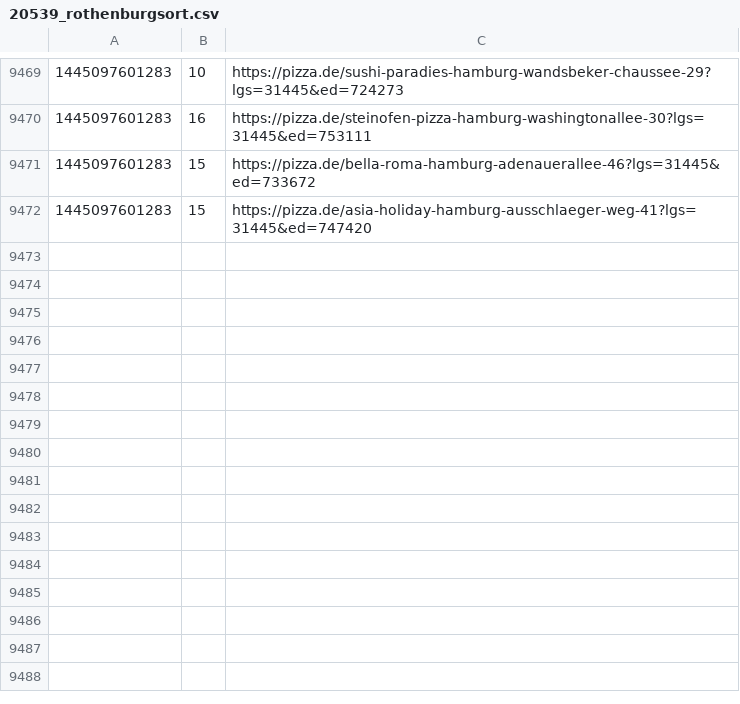
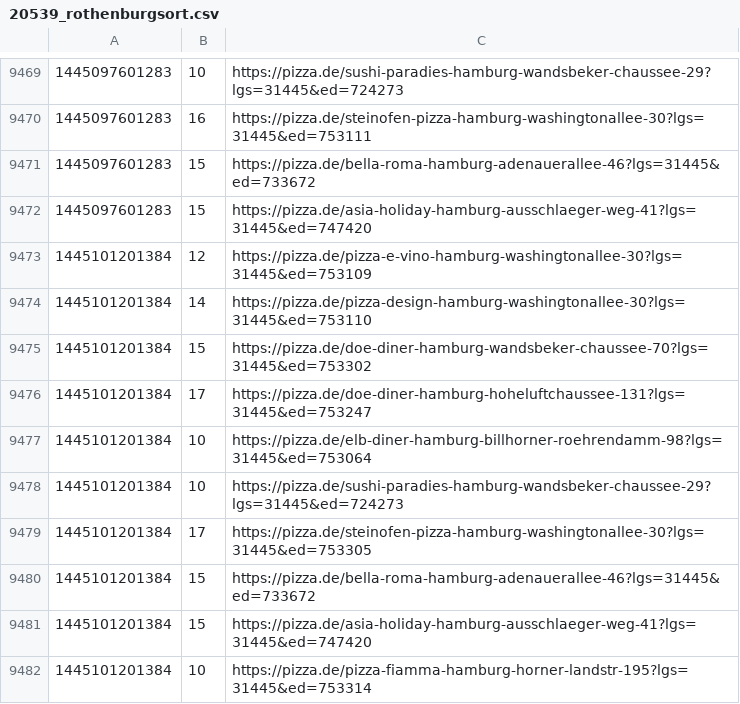
Before and after one commit to pizzadealer/data, a CSV file: 20539_rothenburgsort.csv, drawn as a sheet; only a part is shown, gaps mark what is left out; the diff names each change by its address in the sheet, - before the commit and + after, or states it on an @@ line.

Commit message:
New Data

```diff
--- a/20539_rothenburgsort.csv
+++ b/20539_rothenburgsort.csv
+row 9473: 1445101201384 | 12 | https://pizza.de/pizza-e-vino-hamburg-washingtonallee-30?lgs=31445&ed=753109
+row 9474: 1445101201384 | 14 | https://pizza.de/pizza-design-hamburg-washingtonallee-30?lgs=31445&ed=753110
+row 9475: 1445101201384 | 15 | https://pizza.de/doe-diner-hamburg-wandsbeker-chaussee-70?lgs=31445&ed=753302
+row 9476: 1445101201384 | 17 | https://pizza.de/doe-diner-hamburg-hoheluftchaussee-131?lgs=31445&ed=753247
+row 9477: 1445101201384 | 10 | https://pizza.de/elb-diner-hamburg-billhorner-roehrendamm-98?lgs=31445&ed=753064
+row 9478: 1445101201384 | 10 | https://pizza.de/sushi-paradies-hamburg-wandsbeker-chaussee-29?lgs=31445&ed=724273
+row 9479: 1445101201384 | 17 | https://pizza.de/steinofen-pizza-hamburg-washingtonallee-30?lgs=31445&ed=753305
+row 9480: 1445101201384 | 15 | https://pizza.de/bella-roma-hamburg-adenauerallee-46?lgs=31445&ed=733672
+row 9481: 1445101201384 | 15 | https://pizza.de/asia-holiday-hamburg-ausschlaeger-weg-41?lgs=31445&ed=747420
+row 9482: 1445101201384 | 10 | https://pizza.de/pizza-fiamma-hamburg-horner-landstr-195?lgs=31445&ed=753314
```
